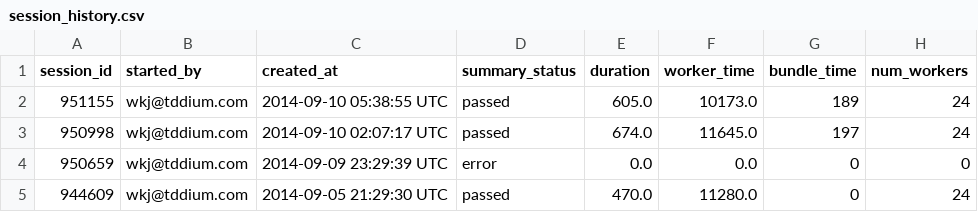
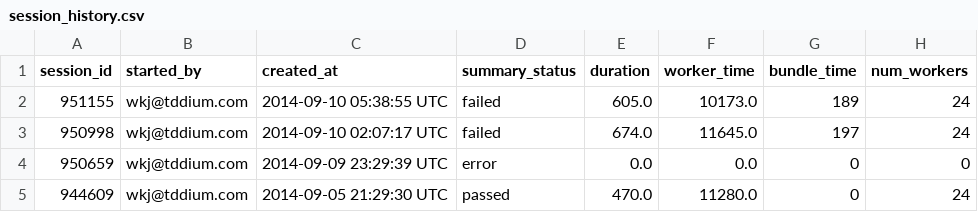
Before and after one commit to myk-hub/graphs-from-csv, a CSV file: public/data/session_history.csv, drawn as a sheet; only a part is shown; the diff names each change by its address in the sheet, - before the commit and + after, or states it on an @@ line.

Commit message:
refresh buildStatus graph

```diff
--- a/public/data/session_history.csv
+++ b/public/data/session_history.csv
-D2:D3 (summary_status): passed
+D2:D3 (summary_status): failed
```
Also changed, not shown: 5 other files.
